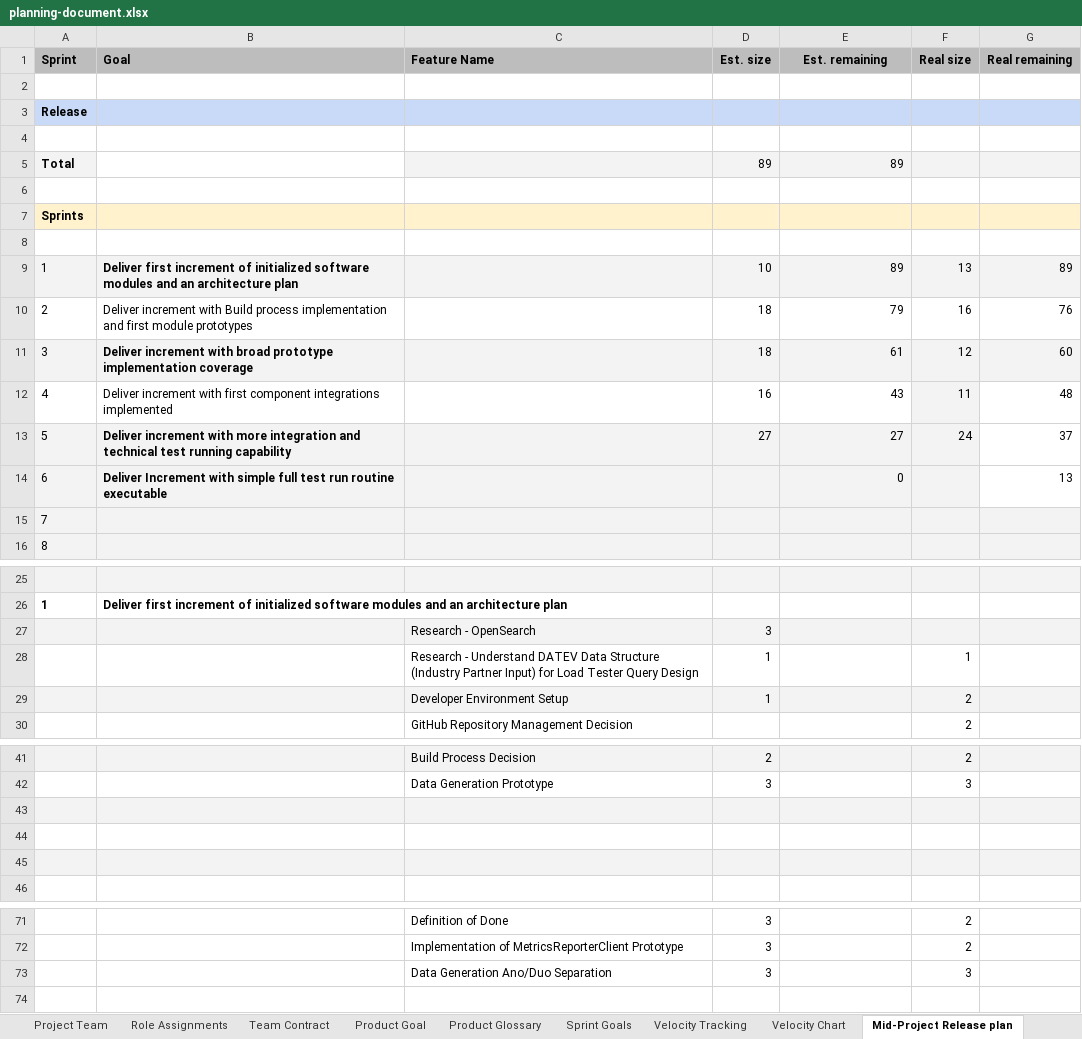
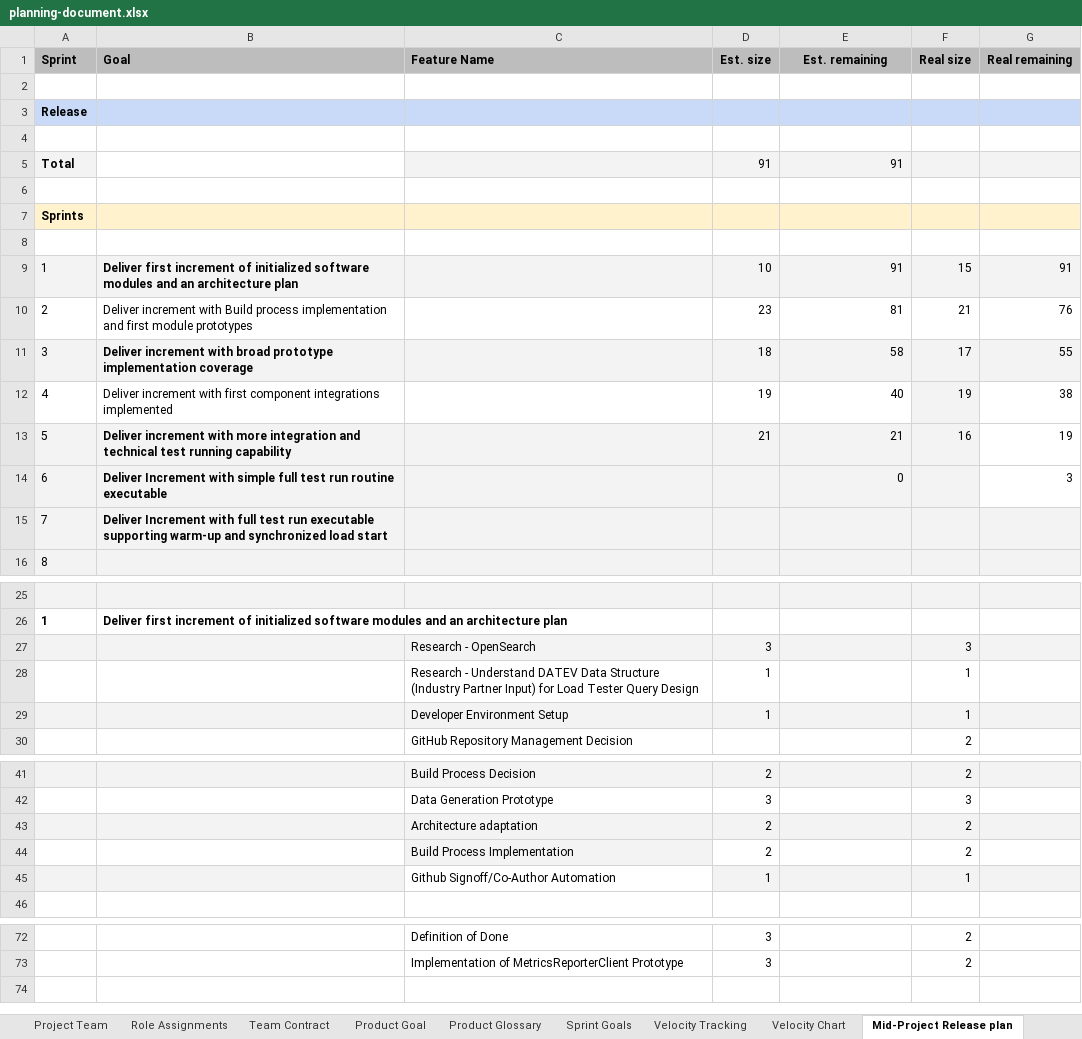
Before and after one commit to amosproj/amos2025ws01-opensearch-load-tester, an Excel workbook: Deliverables/sprint-06/planning-document.xlsx, sheet Mid-Project Release plan, drawn as a sheet; only a part is shown, gaps mark what is left out; values as stored, in another font and other column widths than the file's, no borders; charts and pictures and table styles not drawn; removed rows and columns are numbered as before the commit, all else as after; the diff covers the shown part only; the diff names each change by its address in the sheet, - before the commit and + after, or states it on an @@ line.

Commit message:
planning document updated
Co-authored-by: Dirk Engelhard <dirk.engelhard@hotmail.de>
Signed-off-by: Lea Buchner <lea.buchner@proton.me>

```diff
--- a/Deliverables/sprint-06/planning-document.xlsx (sheet Mid-Project Release plan)
+++ b/Deliverables/sprint-06/planning-document.xlsx (sheet Mid-Project Release plan)
-D5 (Est. size): 89
+D5 (Est. size): 91
-E5 (Est. remaining): 89
+E5 (Est. remaining): 91
-E9 (Est. remaining): 89
+E9 (Est. remaining): 91
-F9 (Real size): 13
+F9 (Real size): 15
-G9 (Real remaining): 89
+G9 (Real remaining): 91
-D10 (Est. size): 18
+D10 (Est. size): 23
-E10 (Est. remaining): 79
+E10 (Est. remaining): 81
-F10 (Real size): 16
+F10 (Real size): 21
-E11 (Est. remaining): 61
+E11 (Est. remaining): 58
-F11 (Real size): 12
+F11 (Real size): 17
-G11 (Real remaining): 60
+G11 (Real remaining): 55
-D12 (Est. size): 16
+D12 (Est. size): 19
-E12 (Est. remaining): 43
+E12 (Est. remaining): 40
-F12 (Real size): 11
+F12 (Real size): 19
-G12 (Real remaining): 48
+G12 (Real remaining): 38
-D13 (Est. size): 27
+D13 (Est. size): 21
-E13 (Est. remaining): 27
+E13 (Est. remaining): 21
-F13 (Real size): 24
+F13 (Real size): 16
-G13 (Real remaining): 37
+G13 (Real remaining): 19
-G14 (Real remaining): 13
+G14 (Real remaining): 3
-B15 (Goal): (empty)
+B15 (Goal): Deliver Increment with full test run executable supporting warm-up and synchronized load start
-F27 (Real size): (empty)
+F27 (Real size): 3
-F29 (Real size): 2
+F29 (Real size): 1
-row 43: (empty)
+row 43:  |  | Architecture adaptation | 2 |  | 2
-row 44: (empty)
+row 44:  |  | Build Process Implementation | 2 |  | 2
-C44 fill: none
+C44 fill: #F3F3F3
-row 45: (empty)
+row 45:  |  | Github Signoff/Co-Author Automation | 1 |  | 1
-C45 fill: #F3F3F3
+C45 fill: none
-row 73:  |  | Data Generation Ano/Duo Separation | 3 |  | 3
```
Also changed, not shown: 1 added row, 1 moved row and 4 edited cells elsewhere in this sheet, sheet Velocity Tracking, sheet Burndown Chart, sheet Velocity Chart, hidden cells, charts or pictures, 1 other file.
